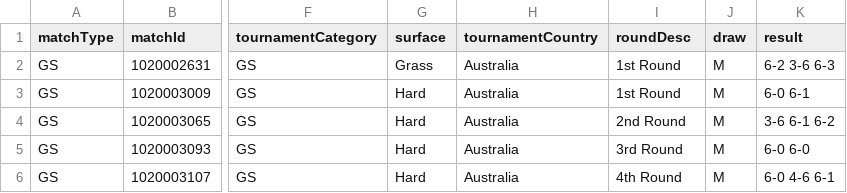
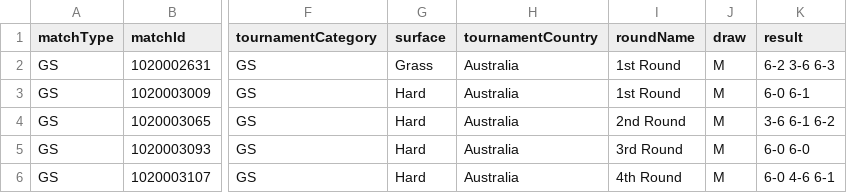
Before and after one commit to tomistgg/tenis-fem-arg, a CSV file: itf_fill/gs_matches_arg.csv, drawn as a sheet; only a part is shown, gaps mark what is left out; the diff names each change by its address in the sheet, - before the commit and + after, or states it on an @@ line.

Commit message:
use CSV to fill Match History

```diff
--- a/itf_fill/gs_matches_arg.csv
+++ b/itf_fill/gs_matches_arg.csv
-I1: roundDesc
+I1: roundName
```
Also changed, not shown: itf_fill/itf_matches_2026_arg.csv, itf_fill/itf_matches_weekly.csv, 6 other files.
